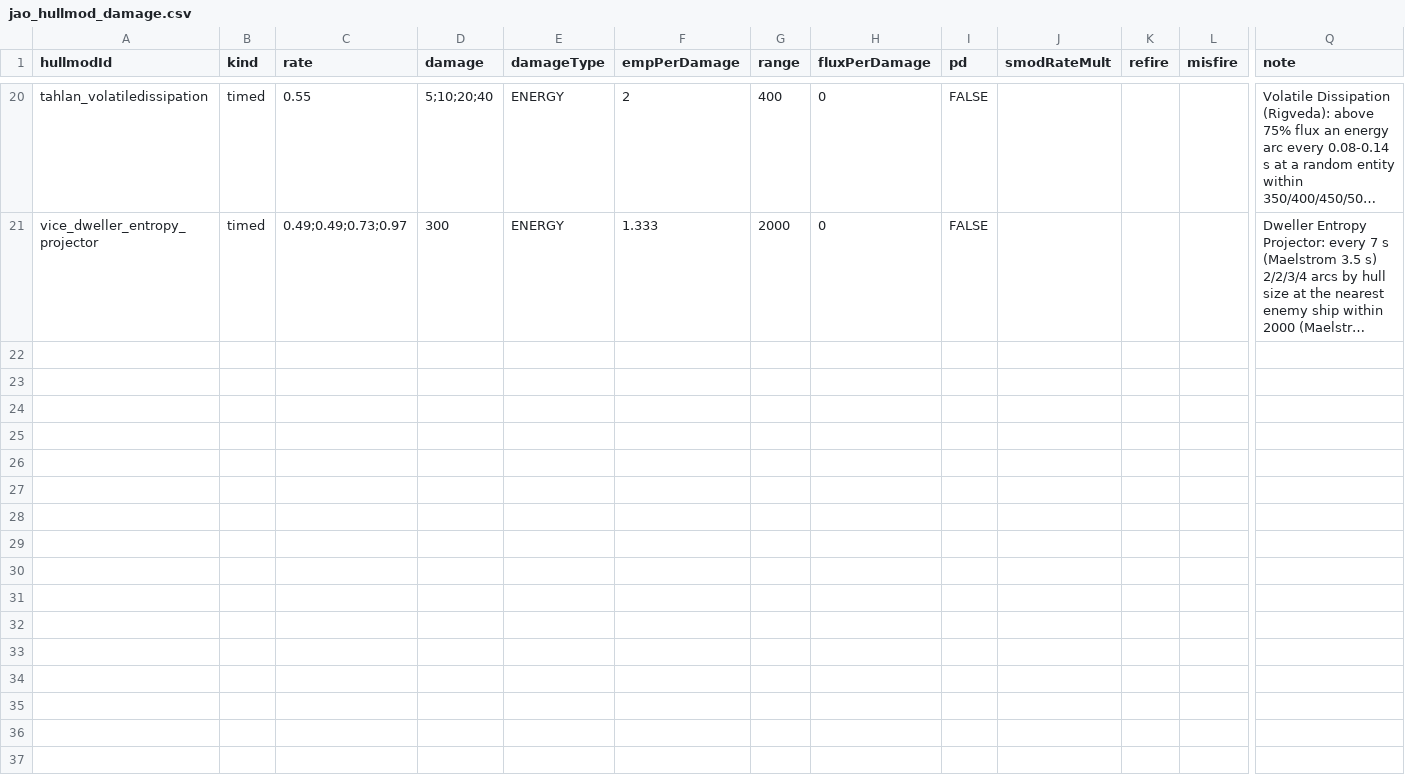
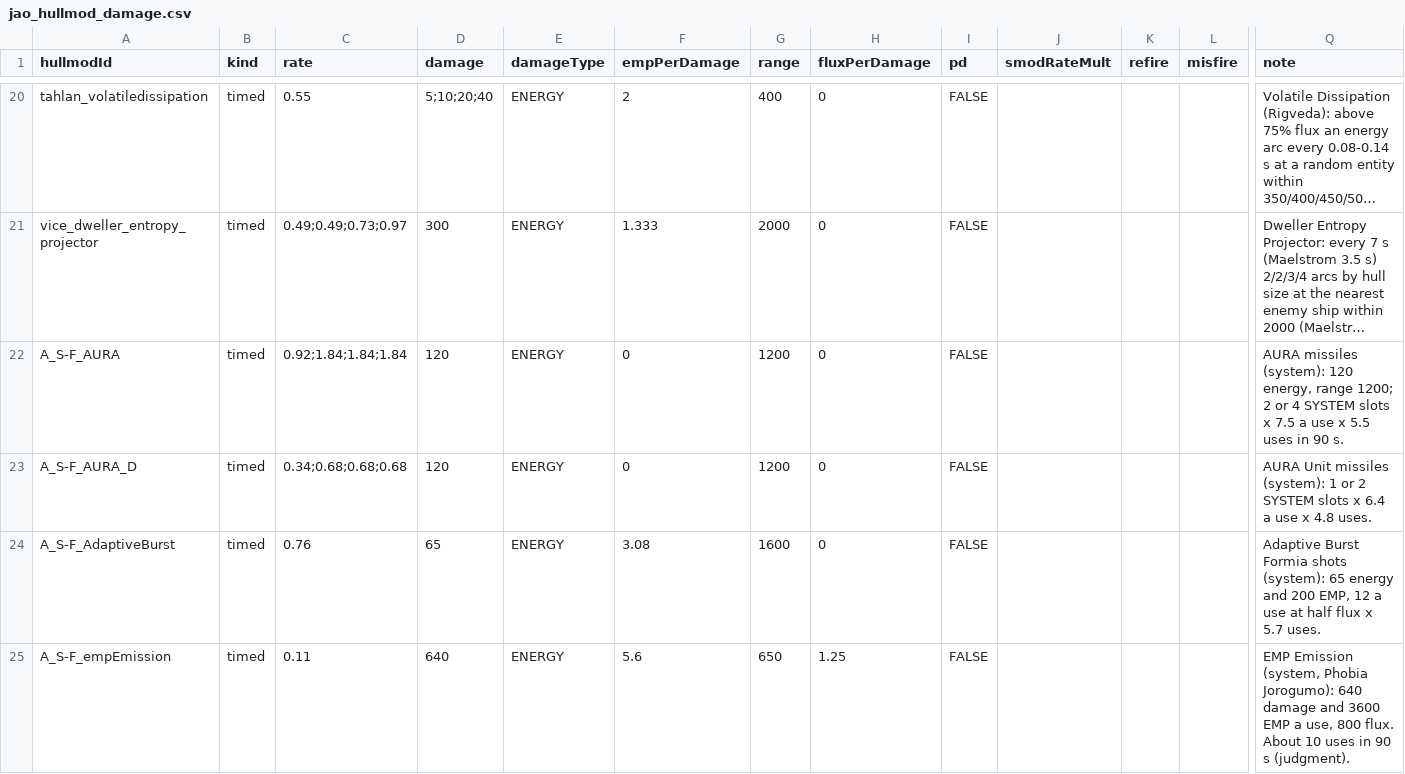
Before and after one commit to Mjolniar/auto-outfitting, a CSV file: data/config/jao_hullmod_damage.csv, drawn as a sheet; only a part is shown, gaps mark what is left out; long unchanged cells end in …; rows hold the shown columns only; the diff names each change by its address in the sheet, - before the commit and + after, or states it on an @@ line.

```diff
--- a/data/config/jao_hullmod_damage.csv
+++ b/data/config/jao_hullmod_damage.csv
+row 22: A_S-F_AURA | timed | 0.92;1.84;1.84;1.84 | 120 | ENERGY | 0 | 1200 | 0 | FALSE |  |  |  | AURA missiles (system): 120 energy, range 1200; 2 or 4 SYSTEM slots x 7.5 a use x 5.5 uses in 90 s.
+row 23: A_S-F_AURA_D | timed | 0.34;0.68;0.68;0.68 | 120 | ENERGY | 0 | 1200 | 0 | FALSE |  |  |  | AURA Unit missiles (system): 1 or 2 SYSTEM slots x 6.4 a use x 4.8 uses.
+row 24: A_S-F_AdaptiveBurst | timed | 0.76 | 65 | ENERGY | 3.08 | 1600 | 0 | FALSE |  |  |  | Adaptive Burst Formia shots (system): 65 energy and 200 EMP, 12 a use at half flux x 5.7 uses.
+row 25: A_S-F_empEmission | timed | 0.11 | 640 | ENERGY | 5.6 | 650 | 1.25 | FALSE |  |  |  | EMP Emission (system, Phobia Jorogumo): 640 damage and 3600 EMP a use, 800 flux. About 10 uses in 90 s (judgment).
```
Also changed, not shown: data/config/LunaSettings.csv, data/config/jao_hullmods.csv, 22 other files.
